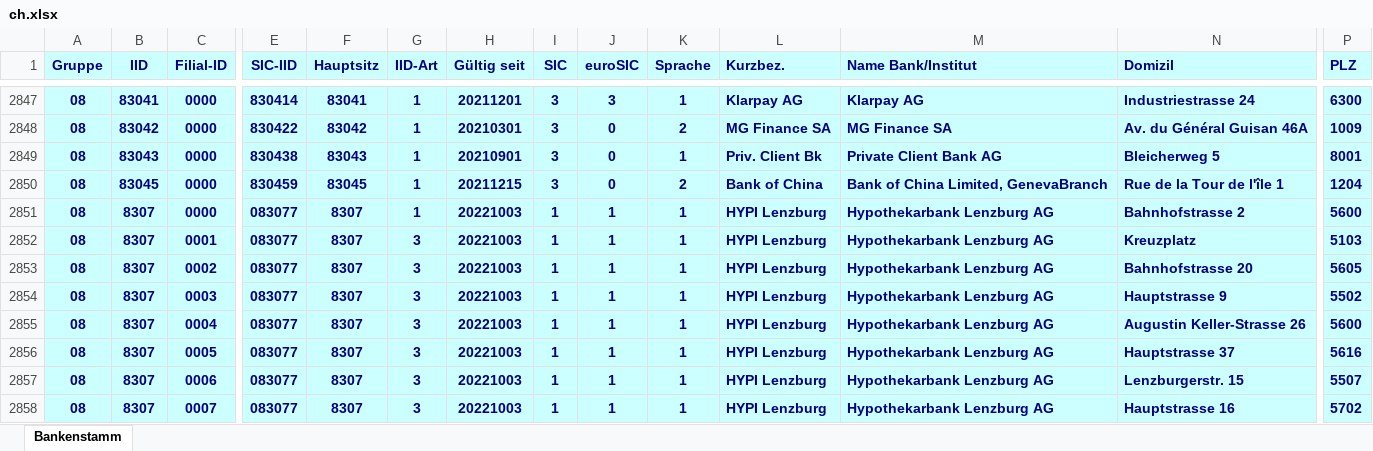
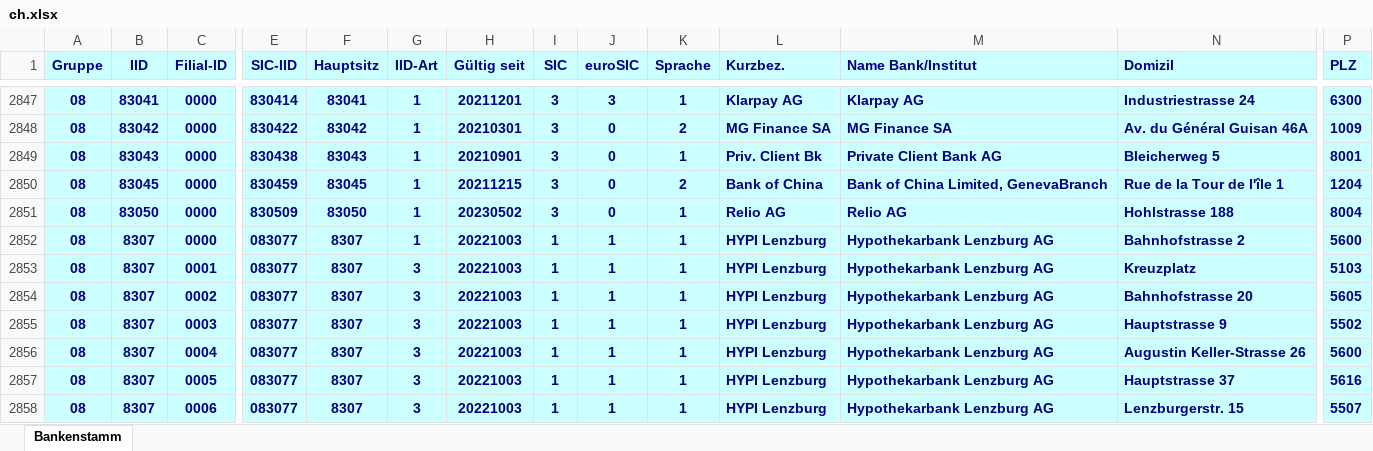
Before and after one commit to marcapo/goiban-data-loader, an Excel workbook: data/ch.xlsx, sheet Bankenstamm, drawn as a sheet; only a part is shown, gaps mark what is left out; the shorter side is filled out with more unchanged rows; values as stored, in another font and other column widths than the file's, no borders; rows hold the shown columns only; the diff names each change by its address in the sheet, - before the commit and + after, or states it on an @@ line.

```diff
--- a/data/ch.xlsx (sheet Bankenstamm)
+++ b/data/ch.xlsx (sheet Bankenstamm)
+row 2851: 08 | 83050 | 0000 | 830509 | 83050 | 1 | 20230502 | 3 | 0 | 1 | Relio AG | Relio AG | Hohlstrasse 188 | 8004
```
Also changed, not shown: 2 other files.
